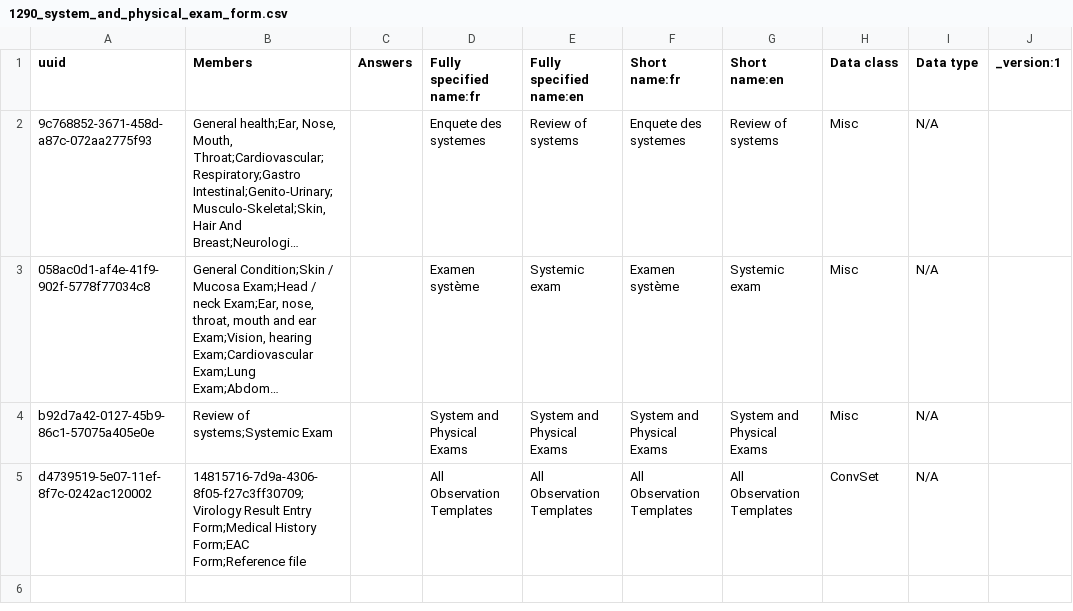
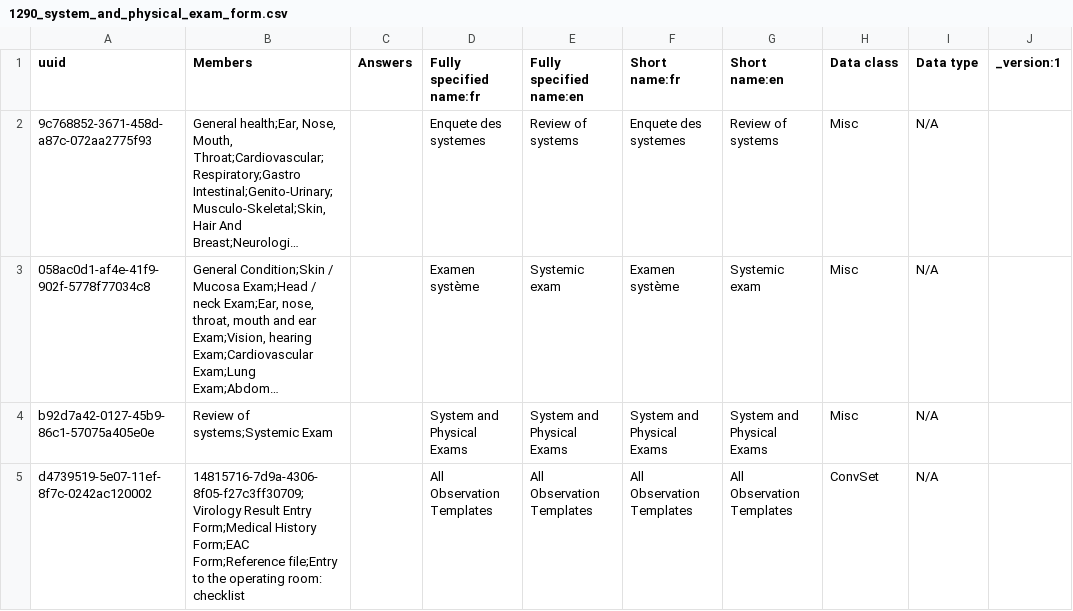
Before and after one commit to PLP-Consulting-CMR/standard-config, a CSV file: masterdata/configuration/concepts/1290_system_and_physical_exam_form.csv, drawn as a sheet; only a part is shown; long unchanged cells end in …; the diff names each change by its address in the sheet, - before the commit and + after, or states it on an @@ line.

Commit message:
1253_entry_to_the_operating_room_checklist_form

```diff
--- a/masterdata/configuration/concepts/1290_system_and_physical_exam_form.csv
+++ b/masterdata/configuration/concepts/1290_system_and_physical_exam_form.csv
-B5 (Members): …Form;EAC Form;Reference file
+B5 (Members): …Form;EAC Form;Reference file;Entry to the operating room: checklist
```
Also changed, not shown: 1 other file.
